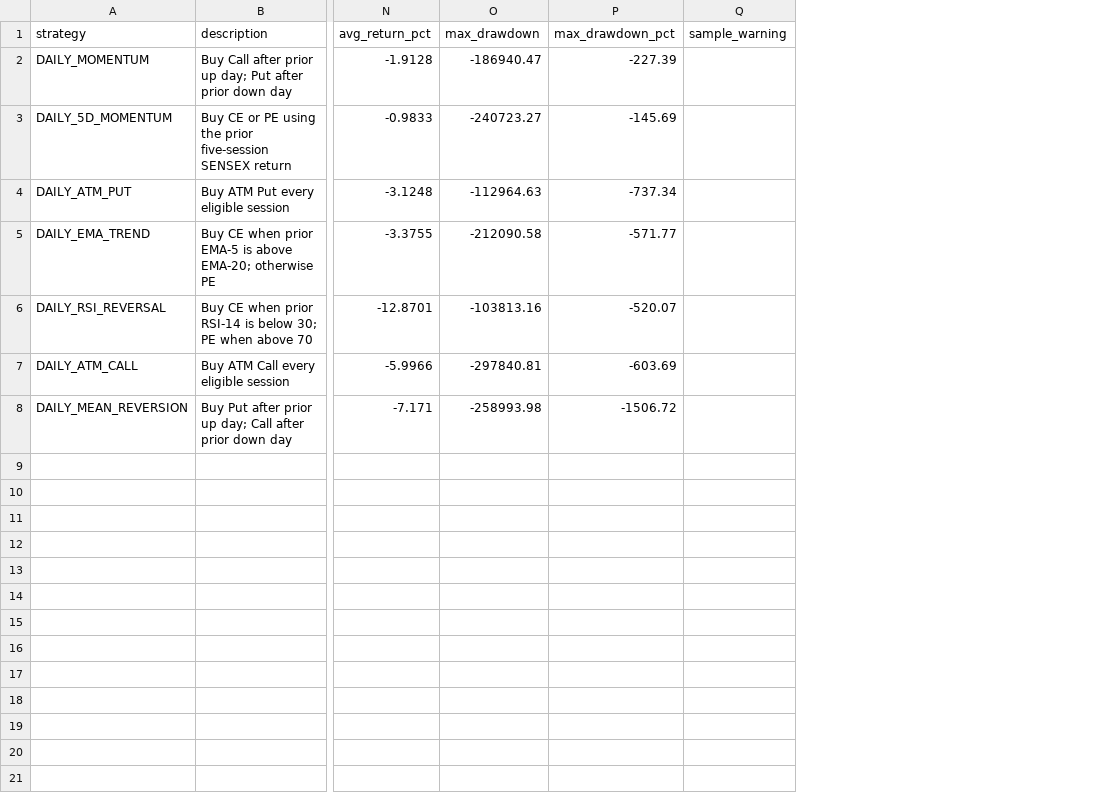
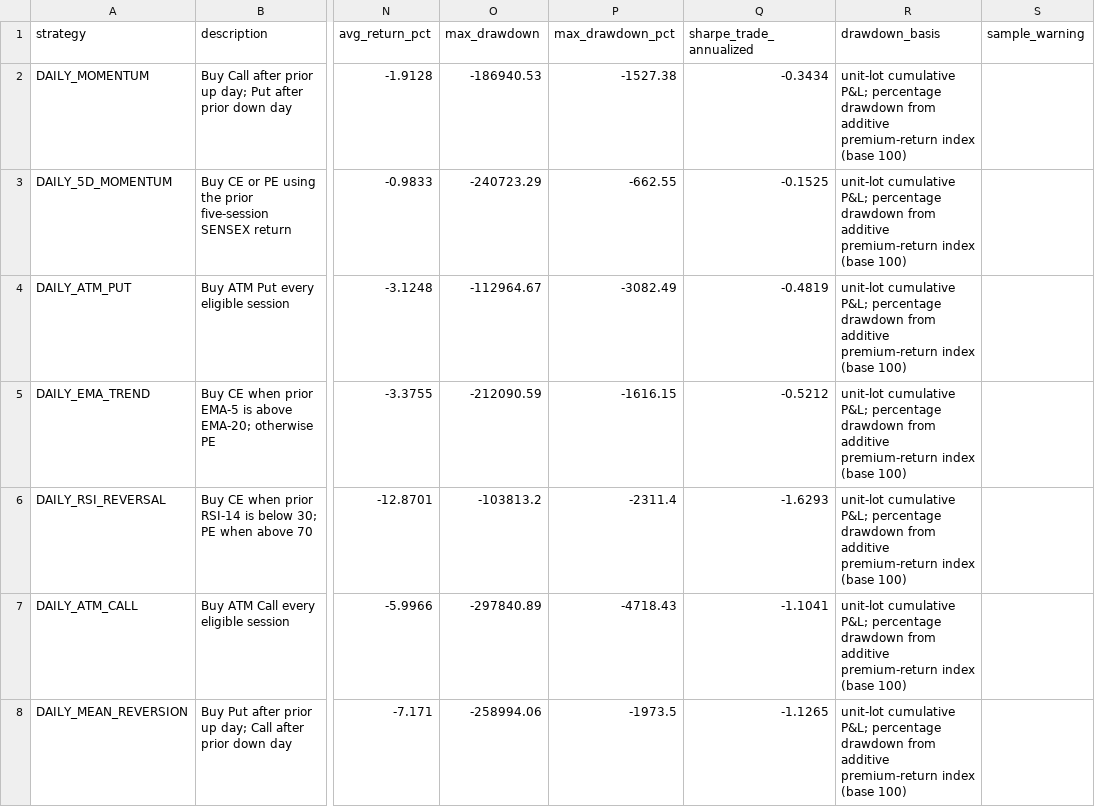
Before and after one commit to Harshithpatali/sensex-weekly-options-backtester, a CSV file: outputs/daily_strategy_leaderboard.csv, drawn as a sheet; only a part is shown, gaps mark what is left out; the diff names each change by its address in the sheet, - before the commit and + after, or states it on an @@ line.

```diff
--- a/outputs/daily_strategy_leaderboard.csv
+++ b/outputs/daily_strategy_leaderboard.csv
+column Q (sharpe_trade_annualized), rows 2-8: -0.3434 | -0.1525 | -0.4819 | -0.5212 | -1.6293 | -1.1041 | -1.1265
+column R (drawdown_basis), rows 2-8: all unit-lot cumulative P&L; percentage drawdown from additive premium-return index (base 100)
-O2 (max_drawdown): -186940.47
+O2 (max_drawdown): -186940.53
-P2 (max_drawdown_pct): -227.39
+P2 (max_drawdown_pct): -1527.38
-O3 (max_drawdown): -240723.27
+O3 (max_drawdown): -240723.29
-P3 (max_drawdown_pct): -145.69
+P3 (max_drawdown_pct): -662.55
-O4 (max_drawdown): -112964.63
+O4 (max_drawdown): -112964.67
-P4 (max_drawdown_pct): -737.34
+P4 (max_drawdown_pct): -3082.49
-O5 (max_drawdown): -212090.58
+O5 (max_drawdown): -212090.59
-P5 (max_drawdown_pct): -571.77
+P5 (max_drawdown_pct): -1616.15
-O6 (max_drawdown): -103813.16
+O6 (max_drawdown): -103813.2
-P6 (max_drawdown_pct): -520.07
+P6 (max_drawdown_pct): -2311.4
-O7 (max_drawdown): -297840.81
+O7 (max_drawdown): -297840.89
-P7 (max_drawdown_pct): -603.69
+P7 (max_drawdown_pct): -4718.43
-O8 (max_drawdown): -258993.98
+O8 (max_drawdown): -258994.06
-P8 (max_drawdown_pct): -1506.72
+P8 (max_drawdown_pct): -1973.5
```
Also changed, not shown: outputs/daily_strategy_pnl.csv, outputs/entry_signal_selector_monthly.csv, 20 other files.
